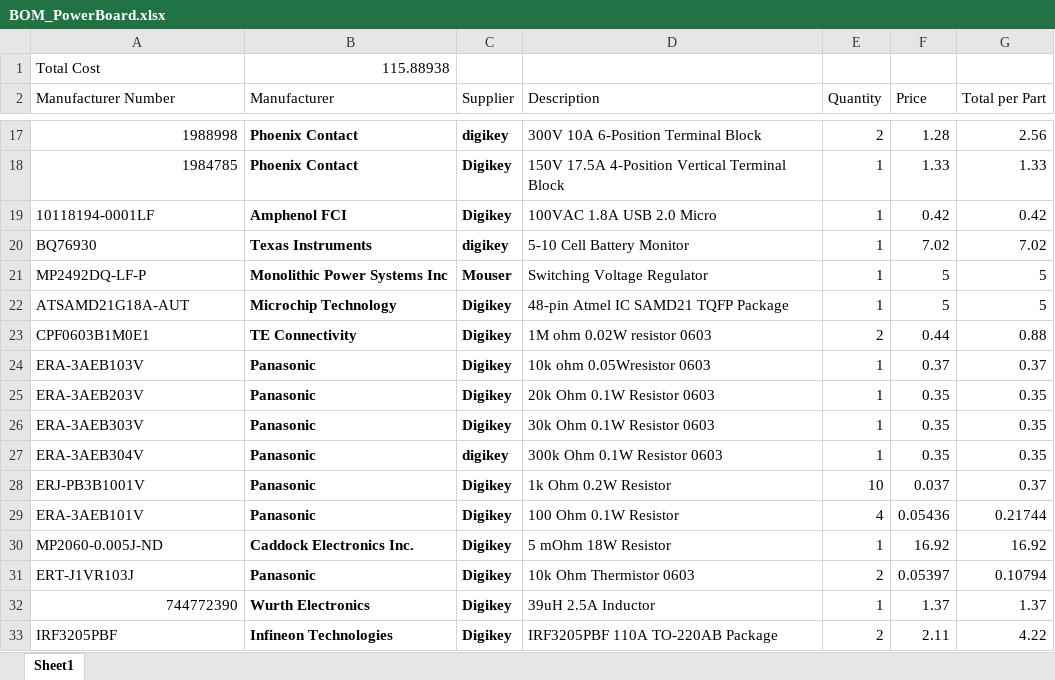
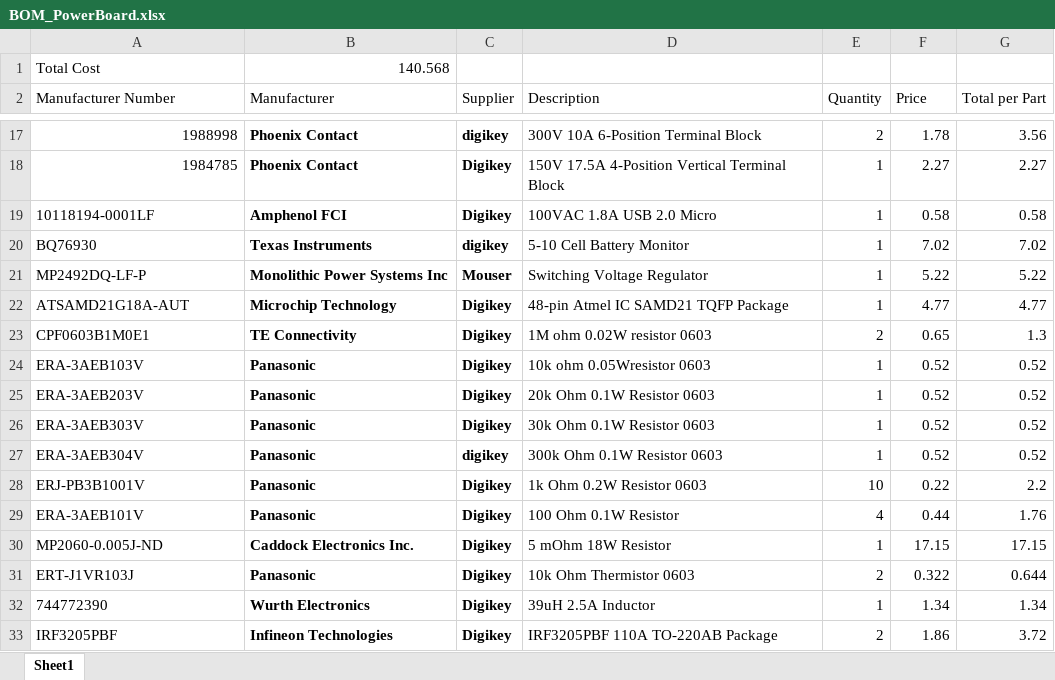
Before and after one commit to UofSSpaceTeam/rover-hardware, an Excel workbook: BOM/BOM_PowerBoard.xlsx, sheet Sheet1, drawn as a sheet; only a part is shown, gaps mark what is left out; values as stored, in another font and other column widths than the file's, no borders; the diff covers the shown part only; the diff names each change by its address in the sheet, - before the commit and + after, or states it on an @@ line.

Commit message:
Updated prices & amounts for components in powerboard BOM

```diff
--- a/BOM/BOM_PowerBoard.xlsx (sheet Sheet1)
+++ b/BOM/BOM_PowerBoard.xlsx (sheet Sheet1)
-B1 (Manufacturer): 115.88938
+B1 (Manufacturer): 140.568
-F17 (Price): 1.28
+F17 (Price): 1.78
-G17 (Total per Part): 2.56
+G17 (Total per Part): 3.56
-F18 (Price): 1.33
+F18 (Price): 2.27
-G18 (Total per Part): 1.33
+G18 (Total per Part): 2.27
-F19 (Price): 0.42
+F19 (Price): 0.58
-G19 (Total per Part): 0.42
+G19 (Total per Part): 0.58
-F21 (Price): 5
+F21 (Price): 5.22
-G21 (Total per Part): 5
+G21 (Total per Part): 5.22
-F22 (Price): 5
+F22 (Price): 4.77
-G22 (Total per Part): 5
+G22 (Total per Part): 4.77
-F23 (Price): 0.44
+F23 (Price): 0.65
-G23 (Total per Part): 0.88
+G23 (Total per Part): 1.3
-F24 (Price): 0.37
+F24 (Price): 0.52
-G24 (Total per Part): 0.37
+G24 (Total per Part): 0.52
-F25:F27 (Price): 0.35
+F25:F27 (Price): 0.52
-G25:G27 (Total per Part): 0.35
+G25:G27 (Total per Part): 0.52
-D28 (Description): 1k Ohm 0.2W Resistor
+D28 (Description): 1k Ohm 0.2W Resistor 0603
-F28 (Price): 0.037
+F28 (Price): 0.22
-G28 (Total per Part): 0.37
+G28 (Total per Part): 2.2
-F29 (Price): 0.05436
+F29 (Price): 0.44
-G29 (Total per Part): 0.21744
+G29 (Total per Part): 1.76
-F30 (Price): 16.92
+F30 (Price): 17.15
-G30 (Total per Part): 16.92
+G30 (Total per Part): 17.15
-F31 (Price): 0.05397
+F31 (Price): 0.322
-G31 (Total per Part): 0.10794
+G31 (Total per Part): 0.644
-A32 alignment: right
+A32 alignment: left
-F32 (Price): 1.37
+F32 (Price): 1.34
-G32 (Total per Part): 1.37
+G32 (Total per Part): 1.34
-F33 (Price): 2.11
+F33 (Price): 1.86
-G33 (Total per Part): 4.22
+G33 (Total per Part): 3.72
```
Also changed, not shown: 4 added rows, 4 removed rows and 26 edited cells elsewhere in this sheet.
